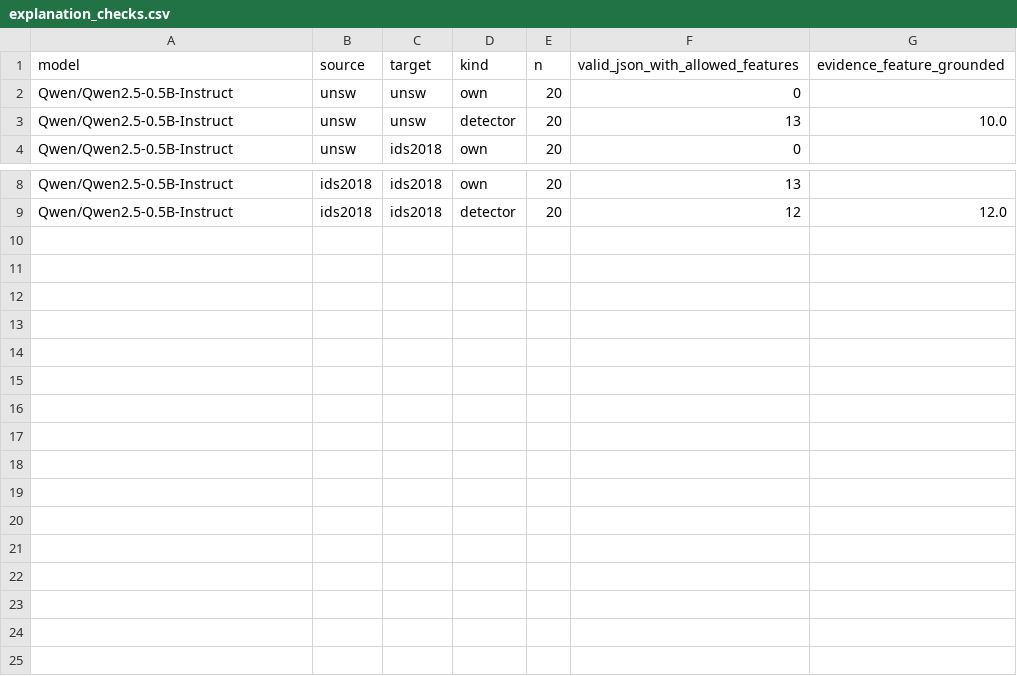
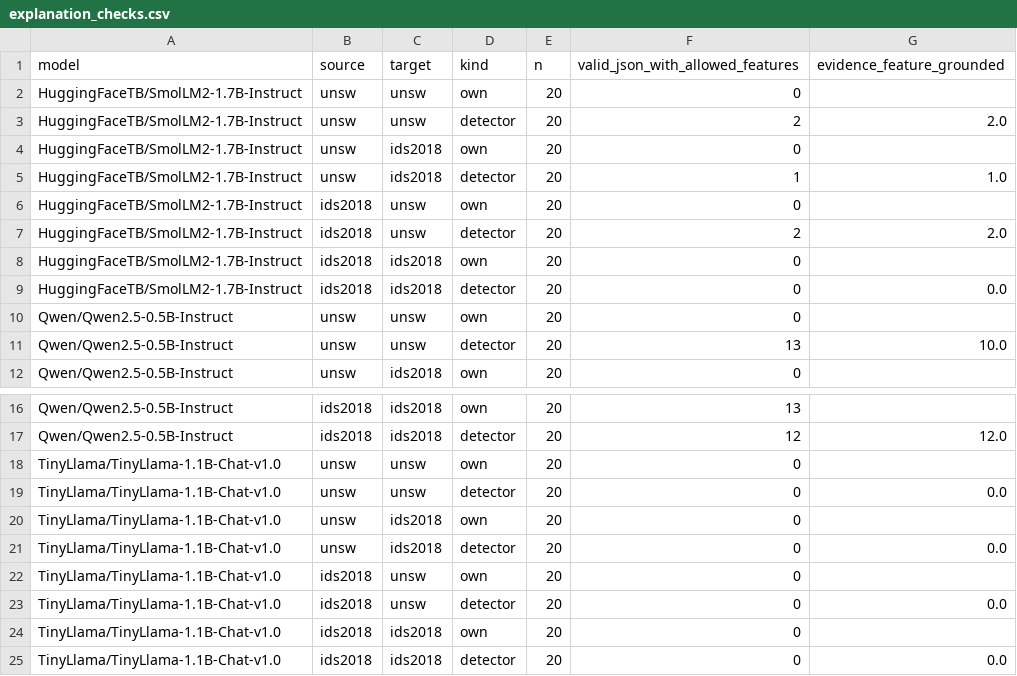
Before and after one commit to mehedihasan722/Thesis-Defense-Project-XAI-ids-Update, a CSV file: results/study/llm/explanation_checks.csv, drawn as a sheet; only a part is shown, gaps mark what is left out.

Commit message:
📊 Complete verified detector and local LLM study evidence
Publish all 126 detector evaluation cells, three-seed summaries, 14 RQ3 pilots and three local LLM classification/explanation runs. Preserve invalid explanations, random-controlled masking checks and matched-case comparisons. Refresh embedded figures and document limitations without modifying the thesis report.

Validation: independent probability/label/metric checks pass for all cells; fifteen new study tests and ten historical tests pass; required LLM case and explanation counts verified.

```diff
--- a/results/study/llm/explanation_checks.csv
+++ b/results/study/llm/explanation_checks.csv
@@ -1,2 +1,10 @@
 model,source,target,kind,n,valid_json_with_allowed_features,evidence_feature_grounded
+HuggingFaceTB/SmolLM2-1.7B-Instruct,unsw,unsw,own,20,0,
+HuggingFaceTB/SmolLM2-1.7B-Instruct,unsw,unsw,detector,20,2,2.0
+HuggingFaceTB/SmolLM2-1.7B-Instruct,unsw,ids2018,own,20,0,
+HuggingFaceTB/SmolLM2-1.7B-Instruct,unsw,ids2018,detector,20,1,1.0
+HuggingFaceTB/SmolLM2-1.7B-Instruct,ids2018,unsw,own,20,0,
+HuggingFaceTB/SmolLM2-1.7B-Instruct,ids2018,unsw,detector,20,2,2.0
+HuggingFaceTB/SmolLM2-1.7B-Instruct,ids2018,ids2018,own,20,0,
+HuggingFaceTB/SmolLM2-1.7B-Instruct,ids2018,ids2018,detector,20,0,0.0
 Qwen/Qwen2.5-0.5B-Instruct,unsw,unsw,own,20,0,
@@ -9 +17,9 @@ Qwen/Qwen2.5-0.5B-Instruct,ids2018,ids2018,own,20,13,
 Qwen/Qwen2.5-0.5B-Instruct,ids2018,ids2018,detector,20,12,12.0
+TinyLlama/TinyLlama-1.1B-Chat-v1.0,unsw,unsw,own,20,0,
+TinyLlama/TinyLlama-1.1B-Chat-v1.0,unsw,unsw,detector,20,0,0.0
+TinyLlama/TinyLlama-1.1B-Chat-v1.0,unsw,ids2018,own,20,0,
+TinyLlama/TinyLlama-1.1B-Chat-v1.0,unsw,ids2018,detector,20,0,0.0
+TinyLlama/TinyLlama-1.1B-Chat-v1.0,ids2018,unsw,own,20,0,
+TinyLlama/TinyLlama-1.1B-Chat-v1.0,ids2018,unsw,detector,20,0,0.0
+TinyLlama/TinyLlama-1.1B-Chat-v1.0,ids2018,ids2018,own,20,0,
+TinyLlama/TinyLlama-1.1B-Chat-v1.0,ids2018,ids2018,detector,20,0,0.0
```
Also changed, not shown: results/study/llm/matched_metrics.csv, 21 other files.
